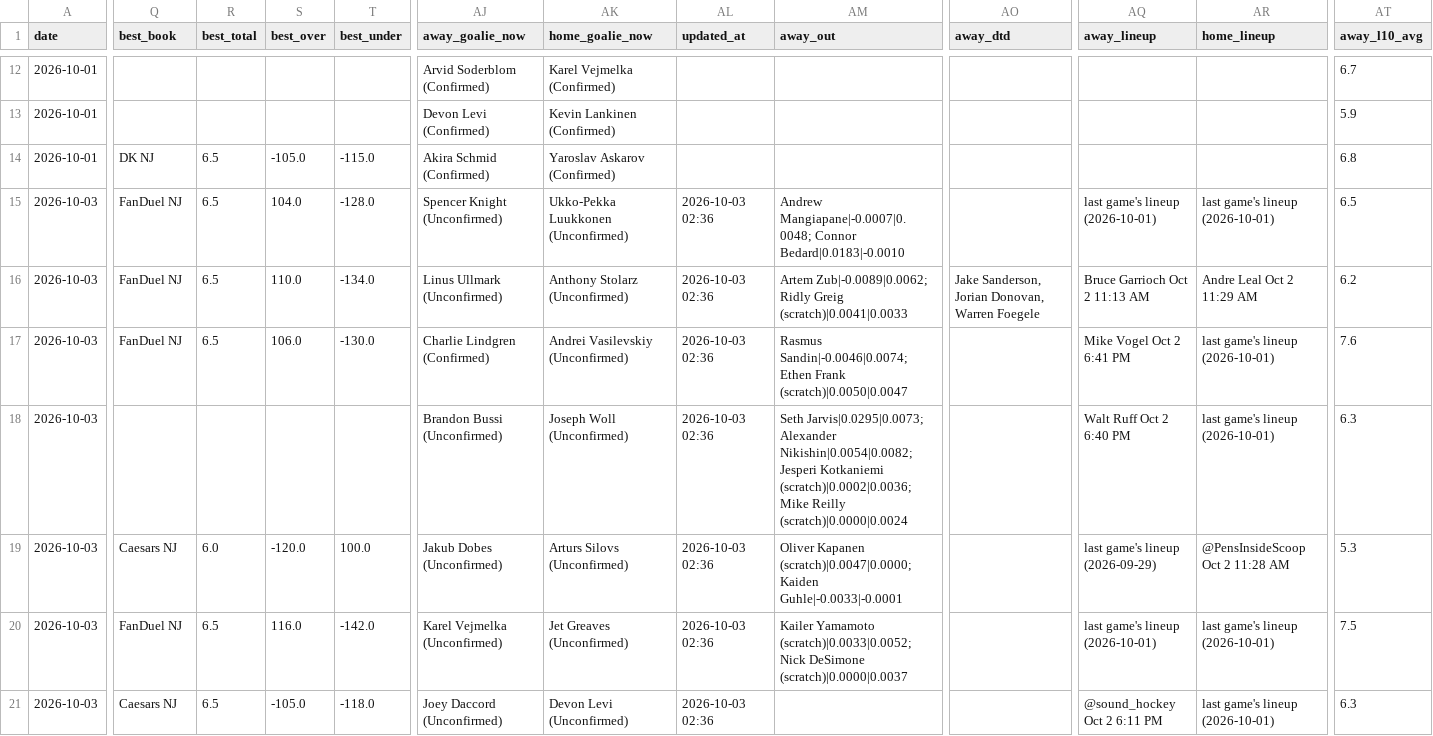
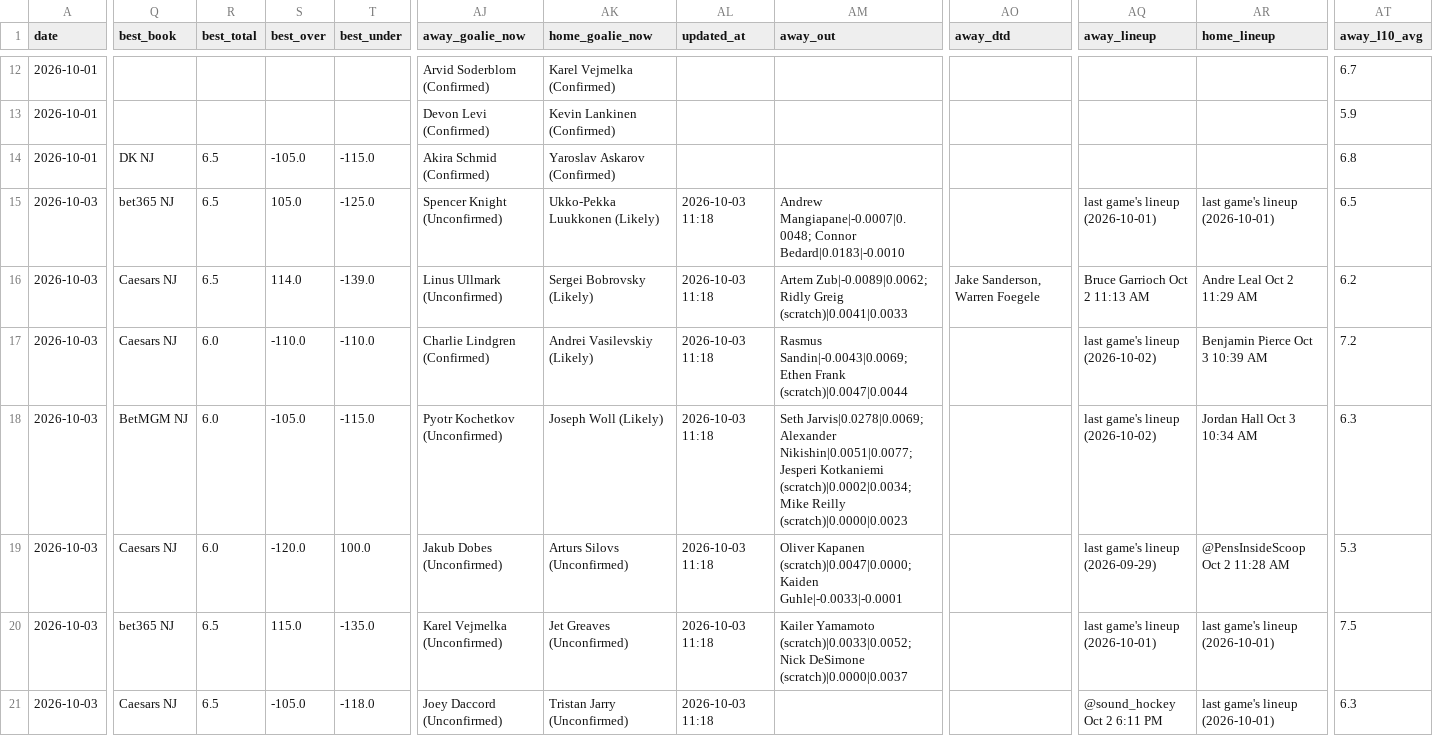
Before and after one commit to Prezbo8/NHL-total-model, a CSV file: data/paper_trades.csv, drawn as a sheet; only a part is shown, gaps mark what is left out; the diff covers the shown part only; the diff names each change by its address in the sheet, - before the commit and + after, or states it on an @@ line.

```diff
--- a/data/paper_trades.csv
+++ b/data/paper_trades.csv
-Q15 (best_book): FanDuel NJ
+Q15 (best_book): bet365 NJ
-S15 (best_over): 104.0
+S15 (best_over): 105.0
-T15 (best_under): -128.0
+T15 (best_under): -125.0
-AK15 (home_goalie_now): Ukko-Pekka Luukkonen (Unconfirmed)
+AK15 (home_goalie_now): Ukko-Pekka Luukkonen (Likely)
-AL15:AL21 (updated_at): 2026-10-03 02:36
+AL15:AL21 (updated_at): 2026-10-03 11:18
-Q16:Q17 (best_book): FanDuel NJ
+Q16:Q17 (best_book): Caesars NJ
-S16 (best_over): 110.0
+S16 (best_over): 114.0
-T16 (best_under): -134.0
+T16 (best_under): -139.0
-AK16 (home_goalie_now): Anthony Stolarz (Unconfirmed)
+AK16 (home_goalie_now): Sergei Bobrovsky (Likely)
-AO16 (away_dtd): Jake Sanderson, Jorian Donovan, Warren Foegele
+AO16 (away_dtd): Jake Sanderson, Warren Foegele
-R17 (best_total): 6.5
+R17 (best_total): 6.0
-S17 (best_over): 106.0
+S17 (best_over): -110.0
-T17 (best_under): -130.0
+T17 (best_under): -110.0
-AK17 (home_goalie_now): Andrei Vasilevskiy (Unconfirmed)
+AK17 (home_goalie_now): Andrei Vasilevskiy (Likely)
-AM17 (away_out): Rasmus Sandin|-0.0046|0.0074; Ethen Frank (scratch)|0.0050|0.0047
+AM17 (away_out): Rasmus Sandin|-0.0043|0.0069; Ethen Frank (scratch)|0.0047|0.0044
-AQ17 (away_lineup): Mike Vogel Oct 2 6:41 PM
+AQ17 (away_lineup): last game's lineup (2026-10-02)
-AR17 (home_lineup): last game's lineup (2026-10-01)
+AR17 (home_lineup): Benjamin Pierce Oct 3 10:39 AM
-AT17 (away_l10_avg): 7.6
+AT17 (away_l10_avg): 7.2
-Q18 (best_book): (empty)
+Q18 (best_book): BetMGM NJ
-R18 (best_total): (empty)
+R18 (best_total): 6.0
-S18 (best_over): (empty)
+S18 (best_over): -105.0
-T18 (best_under): (empty)
+T18 (best_under): -115.0
-AJ18 (away_goalie_now): Brandon Bussi (Unconfirmed)
+AJ18 (away_goalie_now): Pyotr Kochetkov (Unconfirmed)
-AK18 (home_goalie_now): Joseph Woll (Unconfirmed)
+AK18 (home_goalie_now): Joseph Woll (Likely)
-AM18 (away_out): Seth Jarvis|0.0295|0.0073; Alexander Nikishin|0.0054|0.0082; Jesperi Kotkaniemi (scratch)|0.0002|0.0036; Mike Reilly (scratch)|0.0000|0.0024
+AM18 (away_out): Seth Jarvis|0.0278|0.0069; Alexander Nikishin|0.0051|0.0077; Jesperi Kotkaniemi (scratch)|0.0002|0.0034; Mike Reilly (scratch)|0.0000|0.0023
-AQ18 (away_lineup): Walt Ruff Oct 2 6:40 PM
+AQ18 (away_lineup): last game's lineup (2026-10-02)
-AR18 (home_lineup): last game's lineup (2026-10-01)
+AR18 (home_lineup): Jordan Hall Oct 3 10:34 AM
-Q20 (best_book): FanDuel NJ
+Q20 (best_book): bet365 NJ
-S20 (best_over): 116.0
+S20 (best_over): 115.0
-T20 (best_under): -142.0
+T20 (best_under): -135.0
-AK21 (home_goalie_now): Devon Levi (Unconfirmed)
+AK21 (home_goalie_now): Tristan Jarry (Unconfirmed)
```
Also changed, not shown: 42 edited cells elsewhere in this file, 4 other files.
